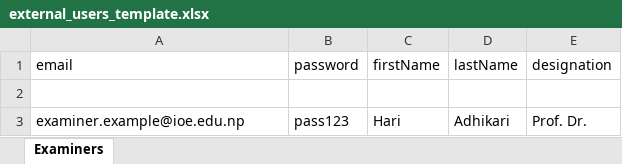
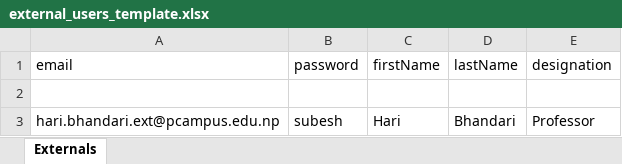
Before and after one commit to subeshyadav3/project-thesis_MIS, an Excel workbook: backend/excel-templates/external_users_template.xlsx, sheet Externals, drawn as a sheet; values as stored, in another font and other column widths than the file's, no borders; removed rows and columns are numbered as before the commit, all else as after; the diff names each change by its address in the sheet, - before the commit and + after, or states it on an @@ line.

```diff
--- a/backend/excel-templates/external_users_template.xlsx (sheet Externals)
+++ b/backend/excel-templates/external_users_template.xlsx (sheet Externals)
-sheet tab: Examiners
+sheet tab: Externals
-row 3: examiner.example@ioe.edu.np | pass123 | Hari | Adhikari | Prof. Dr.
+row 3: hari.bhandari.ext@pcampus.edu.np | subesh | Hari | Bhandari | Professor
```
Also changed, not shown: backend/excel-templates/bachelor_upload_template.xlsx, backend/excel-templates/master_upload_template.xlsx, 34 other files.
